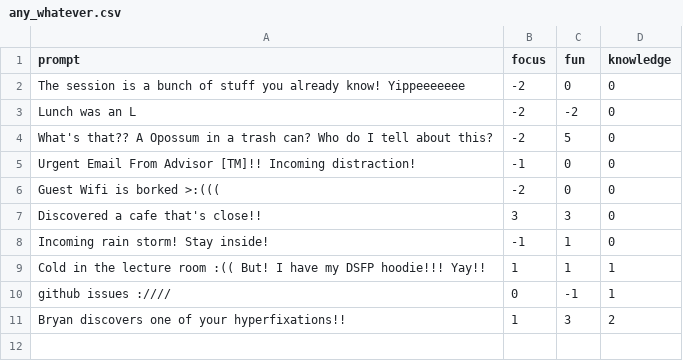
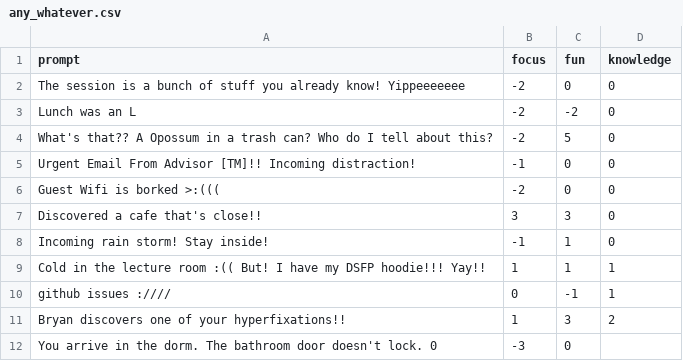
Before and after one commit to spacekaila/dsfp-s21-hack, a CSV file: any_whatever.csv, drawn as a sheet; the diff names each change by its address in the sheet, - before the commit and + after, or states it on an @@ line.

Commit message:
Update any_whatever.csv
Added toilet event

```diff
--- a/any_whatever.csv
+++ b/any_whatever.csv
+row 12: You arrive in the dorm. The bathroom door doesn't lock. 0 | -3 | 0
```
